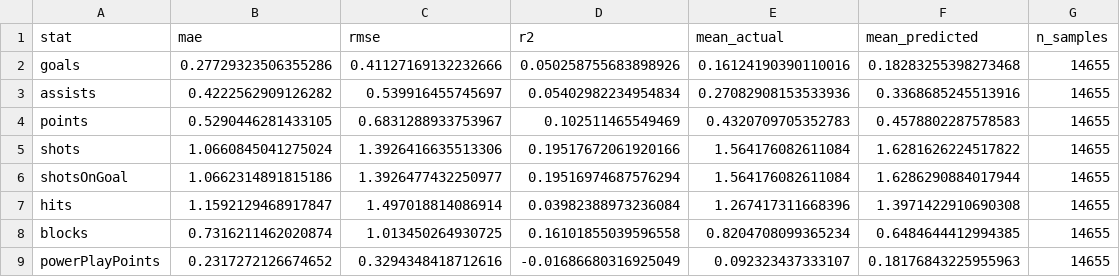
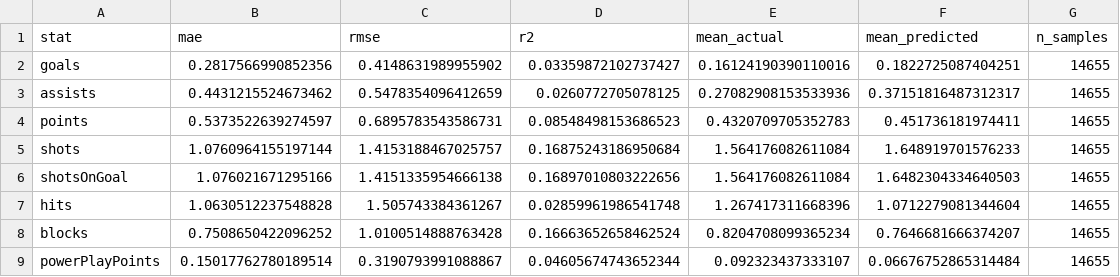
Before and after one commit to aidanapito/NHLFantasyHockeyTool, a CSV file: analytics-service/modeling/reports/player_perf_v1/metrics_overall.csv, drawn as a sheet; only a part is shown; the diff covers the shown part only.

```diff
--- a/analytics-service/modeling/reports/player_perf_v1/metrics_overall.csv
+++ b/analytics-service/modeling/reports/player_perf_v1/metrics_overall.csv
@@ -1,9 +1,9 @@
 stat,mae,rmse,r2,mean_actual,mean_predicted,n_samples
-goals,0.27729323506355286,0.41127169132232666,0.050258755683898926,0.16124190390110016,0.18283255398273468,14655
-assists,0.4222562909126282,0.539916455745697,0.05402982234954834,0.27082908153533936,0.3368685245513916,14655
-points,0.5290446281433105,0.6831288933753967,0.102511465549469,0.4320709705352783,0.4578802287578583,14655
-shots,1.0660845041275024,1.3926416635513306,0.19517672061920166,1.564176082611084,1.6281626224517822,14655
-shotsOnGoal,1.0662314891815186,1.3926477432250977,0.19516974687576294,1.564176082611084,1.6286290884017944,14655
-hits,1.1592129468917847,1.497018814086914,0.03982388973236084,1.267417311668396,1.3971422910690308,14655
-blocks,0.7316211462020874,1.013450264930725,0.16101855039596558,0.8204708099365234,0.6484644412994385,14655
-powerPlayPoints,0.2317272126674652,0.3294348418712616,-0.01686680316925049,0.092323437333107,0.18176843225955963,14655
+goals,0.2817566990852356,0.4148631989955902,0.03359872102737427,0.16124190390110016,0.1822725087404251,14655
+assists,0.4431215524673462,0.5478354096412659,0.0260772705078125,0.27082908153533936,0.37151816487312317,14655
+points,0.5373522639274597,0.6895783543586731,0.08548498153686523,0.4320709705352783,0.451736181974411,14655
+shots,1.0760964155197144,1.4153188467025757,0.16875243186950684,1.564176082611084,1.648919701576233,14655
+shotsOnGoal,1.076021671295166,1.4151335954666138,0.16897010803222656,1.564176082611084,1.6482304334640503,14655
+hits,1.0630512237548828,1.505743384361267,0.02859961986541748,1.267417311668396,1.0712279081344604,14655
+blocks,0.7508650422096252,1.0100514888763428,0.16663652658462524,0.8204708099365234,0.7646681666374207,14655
+powerPlayPoints,0.15017762780189514,0.3190793991088867,0.04605674743652344,0.092323437333107,0.06676752865314484,14655
```
Also changed, not shown: 36 edited cells elsewhere in this file, analytics-service/modeling/reports/player_perf_v1/metrics_by_home_away.csv, analytics-service/modeling/reports/player_perf_v1/metrics_by_position.csv, 10 other files.
